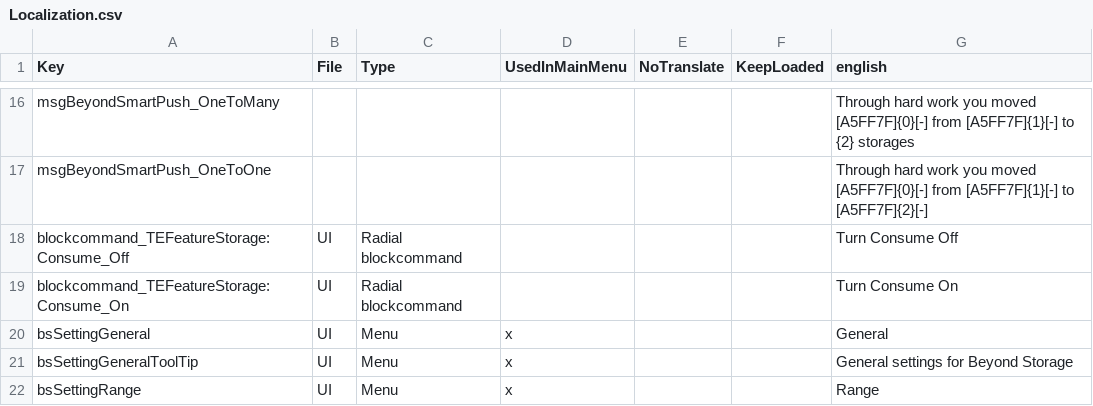
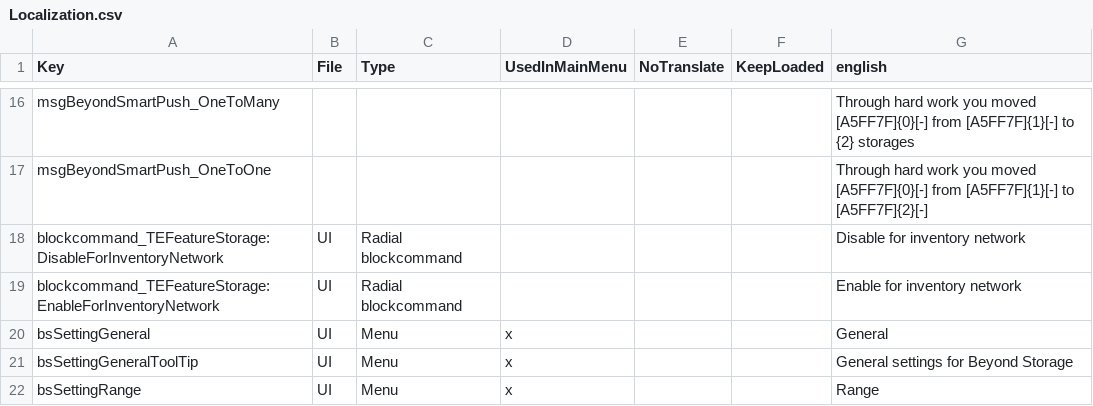
Before and after one commit to superguru/7d2d_mod_BeyondStorage3, a CSV file: BeyondStorage/ModPackage/Config/Localization.csv, drawn as a sheet; only a part is shown, gaps mark what is left out.

Commit message:
Change turn consume on and off for blocks to enable/disable for inventory network

```diff
--- a/BeyondStorage/ModPackage/Config/Localization.csv
+++ b/BeyondStorage/ModPackage/Config/Localization.csv
@@ -17,4 +17,4 @@
 "msgBeyondSmartPush_OneToOne","","","","","","Through hard work you moved [A5FF7F]{0}[-] from [A5FF7F]{1}[-] to [A5FF7F]{2}[-]"
-"blockcommand_TEFeatureStorage:Consume_Off","UI","Radial blockcommand","","","","Turn Consume Off"
-"blockcommand_TEFeatureStorage:Consume_On","UI","Radial blockcommand","","","","Turn Consume On"
+"blockcommand_TEFeatureStorage:DisableForInventoryNetwork","UI","Radial blockcommand","","","","Disable for inventory network"
+"blockcommand_TEFeatureStorage:EnableForInventoryNetwork","UI","Radial blockcommand","","","","Enable for inventory network"
 "bsSettingGeneral","UI","Menu","x","","","General"
```
Also changed, not shown: 12 other files.
